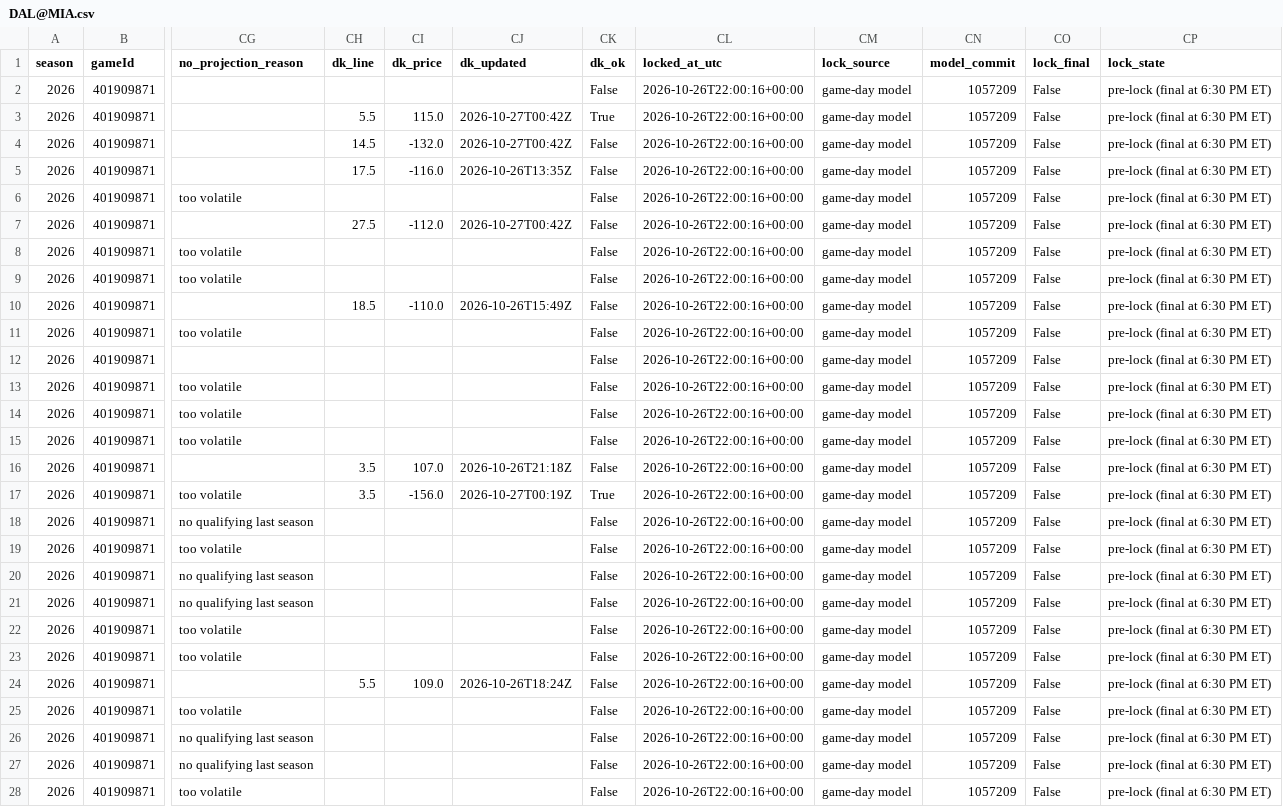
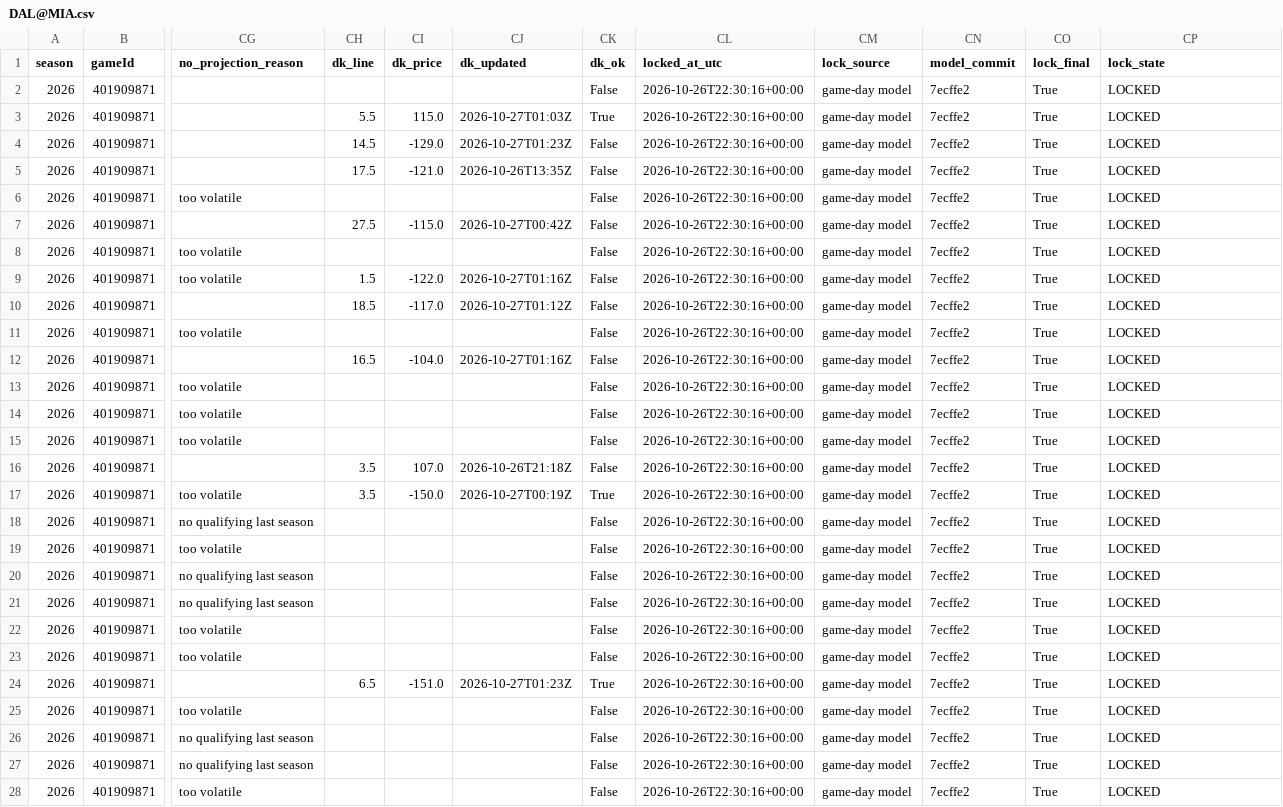
Before and after one commit to mikehollandwork-source/NBA, a CSV file: reports/live/locked/2026-10-26/DAL@MIA.csv, drawn as a sheet; only a part is shown, gaps mark what is left out; the diff covers the shown part only; the diff names each change by its address in the sheet, - before the commit and + after, or states it on an @@ line.

```diff
--- a/reports/live/locked/2026-10-26/DAL@MIA.csv
+++ b/reports/live/locked/2026-10-26/DAL@MIA.csv
-CL2:CL28 (locked_at_utc): 2026-10-26T22:00:16+00:00
+CL2:CL28 (locked_at_utc): 2026-10-26T22:30:16+00:00
-CN2:CN28 (model_commit): 1057209
+CN2:CN28 (model_commit): 7ecffe2
-CO2:CO28 (lock_final): False
+CO2:CO28 (lock_final): True
-CP2:CP28 (lock_state): pre-lock (final at 6:30 PM ET)
+CP2:CP28 (lock_state): LOCKED
-CJ3 (dk_updated): 2026-10-27T00:42Z
+CJ3 (dk_updated): 2026-10-27T01:03Z
-CI4 (dk_price): -132.0
+CI4 (dk_price): -129.0
-CJ4 (dk_updated): 2026-10-27T00:42Z
+CJ4 (dk_updated): 2026-10-27T01:23Z
-CI5 (dk_price): -116.0
+CI5 (dk_price): -121.0
-CI7 (dk_price): -112.0
+CI7 (dk_price): -115.0
-CH9 (dk_line): (empty)
+CH9 (dk_line): 1.5
-CI9 (dk_price): (empty)
+CI9 (dk_price): -122.0
-CJ9 (dk_updated): (empty)
+CJ9 (dk_updated): 2026-10-27T01:16Z
-CI10 (dk_price): -110.0
+CI10 (dk_price): -117.0
-CJ10 (dk_updated): 2026-10-26T15:49Z
+CJ10 (dk_updated): 2026-10-27T01:12Z
-CH12 (dk_line): (empty)
+CH12 (dk_line): 16.5
-CI12 (dk_price): (empty)
+CI12 (dk_price): -104.0
-CJ12 (dk_updated): (empty)
+CJ12 (dk_updated): 2026-10-27T01:16Z
-CI17 (dk_price): -156.0
+CI17 (dk_price): -150.0
-CH24 (dk_line): 5.5
+CH24 (dk_line): 6.5
-CI24 (dk_price): 109.0
+CI24 (dk_price): -151.0
-CJ24 (dk_updated): 2026-10-26T18:24Z
+CJ24 (dk_updated): 2026-10-27T01:23Z
-CK24 (dk_ok): False
+CK24 (dk_ok): True
```
Also changed, not shown: 13 edited cells elsewhere in this file, reports/live/dk_lines/2026-10-26.csv, reports/live/locked/2026-10-26/ATL@HOU.csv, 5 other files.
